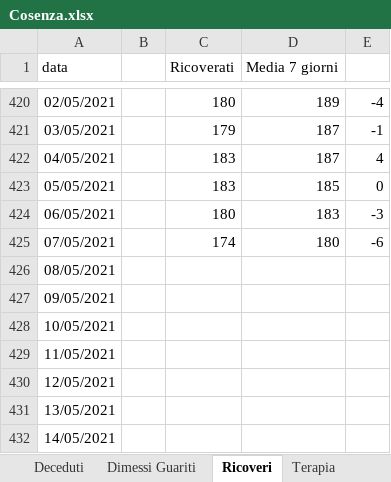
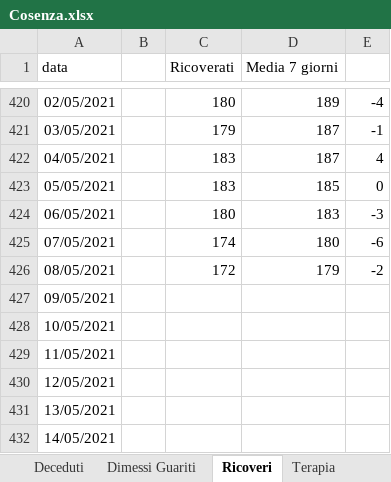
Before and after one commit to fbranda/covid19-opendata-calabria, an Excel workbook: dati/provincia/Cosenza/Cosenza.xlsx, sheet Ricoveri, drawn as a sheet; only a part is shown, gaps mark what is left out; values as stored, in another font and other column widths than the file's, no borders; the diff names each change by its address in the sheet, - before the commit and + after, or states it on an @@ line.

```diff
--- a/dati/provincia/Cosenza/Cosenza.xlsx (sheet Ricoveri)
+++ b/dati/provincia/Cosenza/Cosenza.xlsx (sheet Ricoveri)
-C426 (Ricoverati): (empty)
+C426 (Ricoverati): 172
-D426 (Media 7 giorni): (empty)
+D426 (Media 7 giorni): 179
-E426: (empty)
+E426: -2
```
Also changed, not shown: sheet Terapia, sheet Deceduti, sheet Dimessi Guariti, sheet Nuovi casi, 1 other file.
